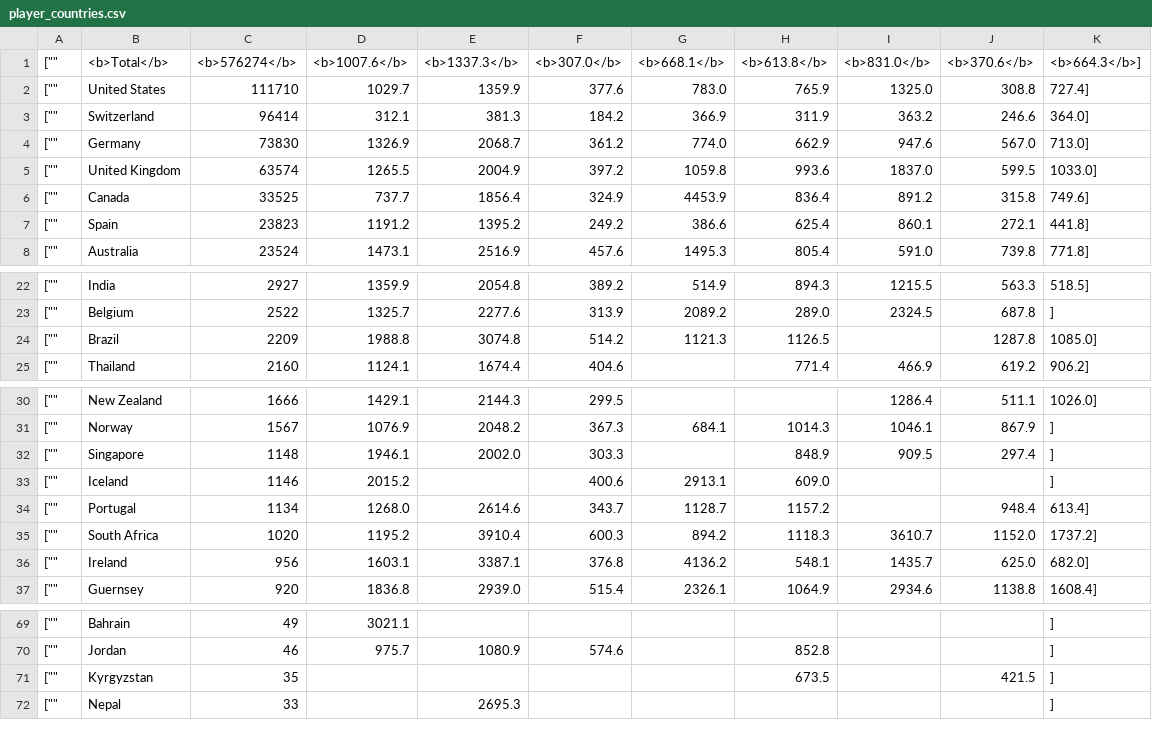
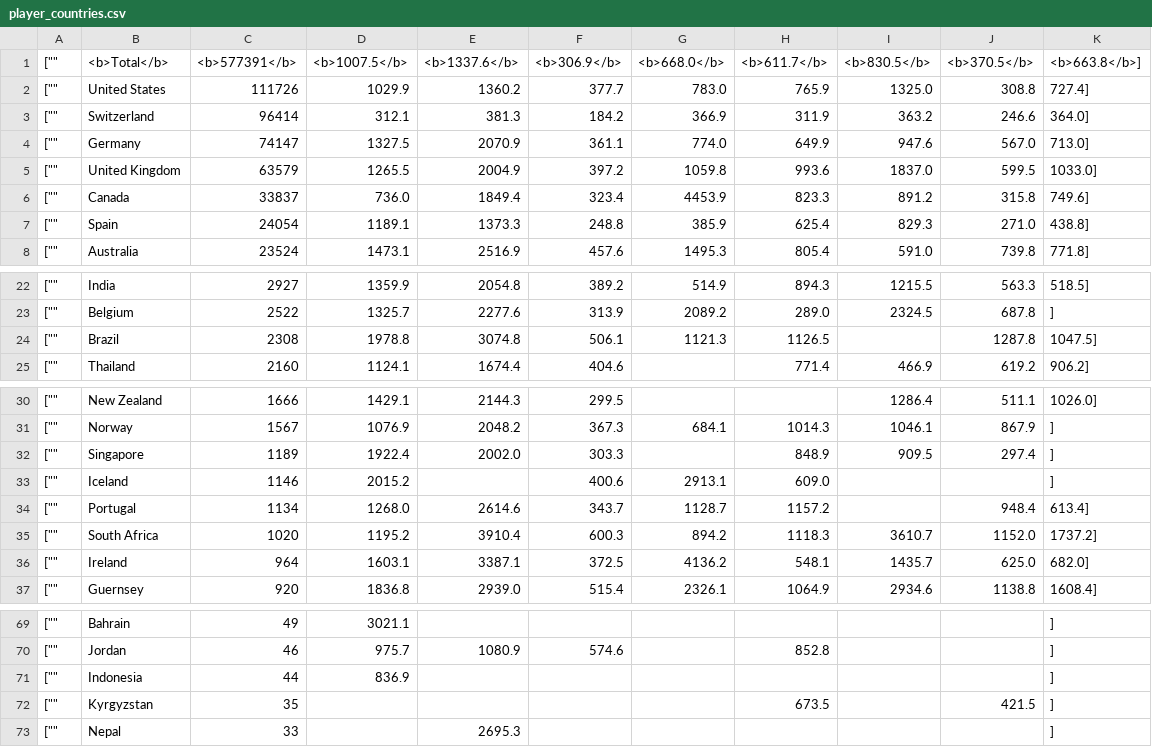
Before and after one commit to mattfel1/geoscents_stats, a CSV file: player_countries.csv, drawn as a sheet; only a part is shown, gaps mark what is left out; the diff covers the shown part only.

```diff
--- a/player_countries.csv
+++ b/player_countries.csv
@@ -1,8 +1,8 @@
-["","<b>Total</b>","<b>576274</b>","<b>1007.6</b>","<b>1337.3</b>","<b>307.0</b>","<b>668.1</b>","<b>613.8</b>","<b>831.0</b>","<b>370.6</b>","<b>664.3</b>"],
-["","United States","111710","1029.7","1359.9","377.6","783.0","765.9","1325.0","308.8","727.4"],
+["","<b>Total</b>","<b>577391</b>","<b>1007.5</b>","<b>1337.6</b>","<b>306.9</b>","<b>668.0</b>","<b>611.7</b>","<b>830.5</b>","<b>370.5</b>","<b>663.8</b>"],
+["","United States","111726","1029.9","1360.2","377.7","783.0","765.9","1325.0","308.8","727.4"],
 ["","Switzerland","96414","312.1","381.3","184.2","366.9","311.9","363.2","246.6","364.0"],
-["","Germany","73830","1326.9","2068.7","361.2","774.0","662.9","947.6","567.0","713.0"],
-["","United Kingdom","63574","1265.5","2004.9","397.2","1059.8","993.6","1837.0","599.5","1033.0"],
-["","Canada","33525","737.7","1856.4","324.9","4453.9","836.4","891.2","315.8","749.6"],
-["","Spain","23823","1191.2","1395.2","249.2","386.6","625.4","860.1","272.1","441.8"],
+["","Germany","74147","1327.5","2070.9","361.1","774.0","649.9","947.6","567.0","713.0"],
+["","United Kingdom","63579","1265.5","2004.9","397.2","1059.8","993.6","1837.0","599.5","1033.0"],
+["","Canada","33837","736.0","1849.4","323.4","4453.9","823.3","891.2","315.8","749.6"],
+["","Spain","24054","1189.1","1373.3","248.8","385.9","625.4","829.3","271.0","438.8"],
 ["","Australia","23524","1473.1","2516.9","457.6","1495.3","805.4","591.0","739.8","771.8"],
@@ -23,3 +23,3 @@
 ["","Belgium","2522","1325.7","2277.6","313.9","2089.2","289.0","2324.5","687.8",""],
-["","Brazil","2209","1988.8","3074.8","514.2","1121.3","1126.5","","1287.8","1085.0"],
+["","Brazil","2308","1978.8","3074.8","506.1","1121.3","1126.5","","1287.8","1047.5"],
 ["","Thailand","2160","1124.1","1674.4","404.6","","771.4","466.9","619.2","906.2"],
@@ -31,3 +31,3 @@
 ["","Norway","1567","1076.9","2048.2","367.3","684.1","1014.3","1046.1","867.9",""],
-["","Singapore","1148","1946.1","2002.0","303.3","","848.9","909.5","297.4",""],
+["","Singapore","1189","1922.4","2002.0","303.3","","848.9","909.5","297.4",""],
 ["","Iceland","1146","2015.2","","400.6","2913.1","609.0","","",""],
@@ -35,3 +35,3 @@
 ["","South Africa","1020","1195.2","3910.4","600.3","894.2","1118.3","3610.7","1152.0","1737.2"],
-["","Ireland","956","1603.1","3387.1","376.8","4136.2","548.1","1435.7","625.0","682.0"],
+["","Ireland","964","1603.1","3387.1","372.5","4136.2","548.1","1435.7","625.0","682.0"],
 ["","Guernsey","920","1836.8","2939.0","515.4","2326.1","1064.9","2934.6","1138.8","1608.4"],
@@ -70,2 +70,3 @@
 ["","Jordan","46","975.7","1080.9","574.6","","852.8","","",""],
+["","Indonesia","44","836.9","","","","","","",""],
 ["","Kyrgyzstan","35","","","","","673.5","","421.5",""],
```
Also changed, not shown: 2 edited cells elsewhere in this file, 15 other files.
